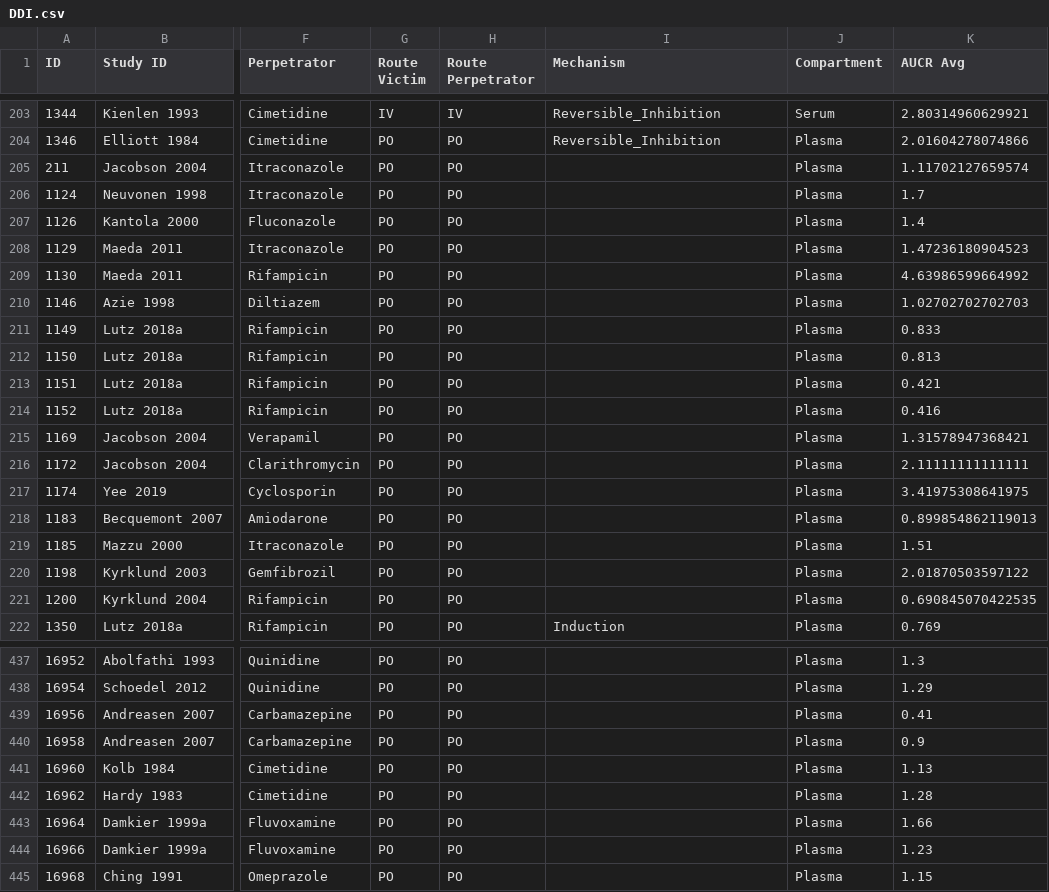
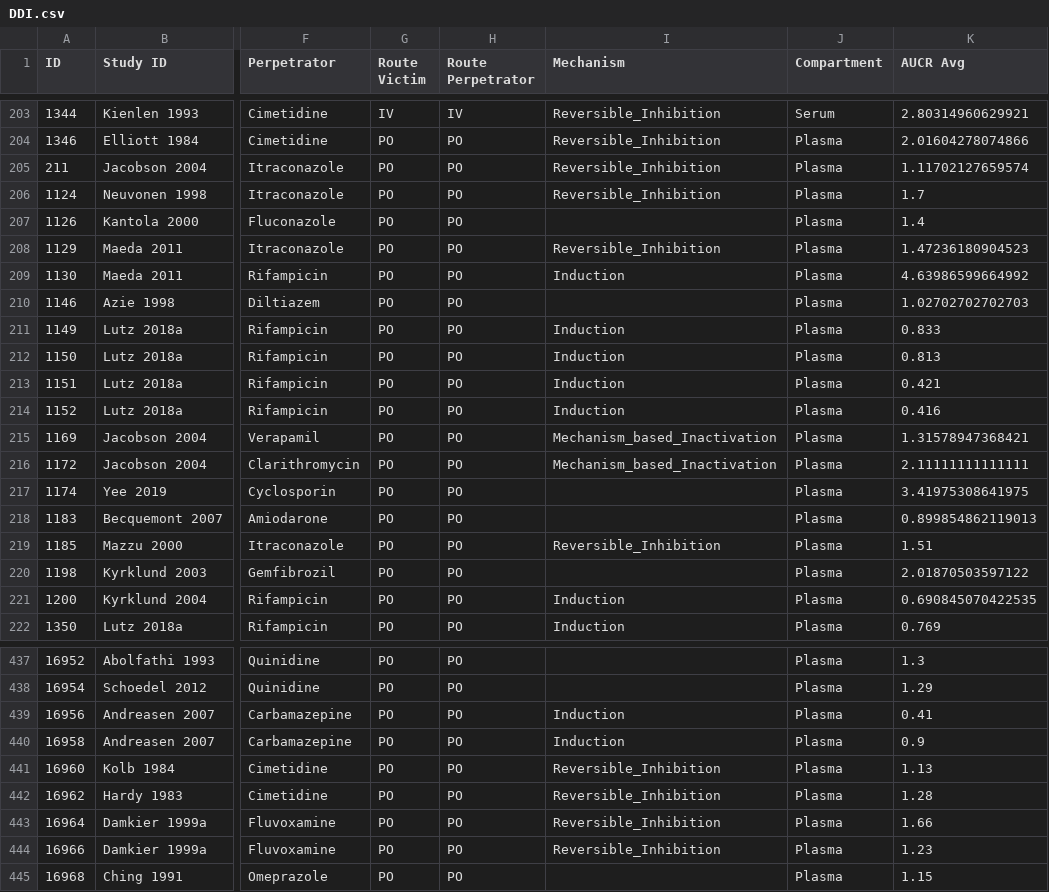
Before and after one commit to Open-Systems-Pharmacology/Database-for-observed-data, a CSV file: DDI.csv, drawn as a sheet; only a part is shown, gaps mark what is left out; the diff covers the shown part only; the diff names each change by its address in the sheet, - before the commit and + after, or states it on an @@ line.

Commit message:
mechanism column updated in DDI sheet

```diff
--- a/DDI.csv
+++ b/DDI.csv
-I205:I206 (Mechanism): (empty)
+I205:I206 (Mechanism): Reversible_Inhibition
-I208 (Mechanism): (empty)
+I208 (Mechanism): Reversible_Inhibition
-I209 (Mechanism): (empty)
+I209 (Mechanism): Induction
-I211:I214 (Mechanism): (empty)
+I211:I214 (Mechanism): Induction
-I215:I216 (Mechanism): (empty)
+I215:I216 (Mechanism): Mechanism_based_Inactivation
-I219 (Mechanism): (empty)
+I219 (Mechanism): Reversible_Inhibition
-I221 (Mechanism): (empty)
+I221 (Mechanism): Induction
-I439:I440 (Mechanism): (empty)
+I439:I440 (Mechanism): Induction
-I441:I444 (Mechanism): (empty)
+I441:I444 (Mechanism): Reversible_Inhibition
```
Also changed, not shown: 25 edited cells elsewhere in this file, 1 other file.
